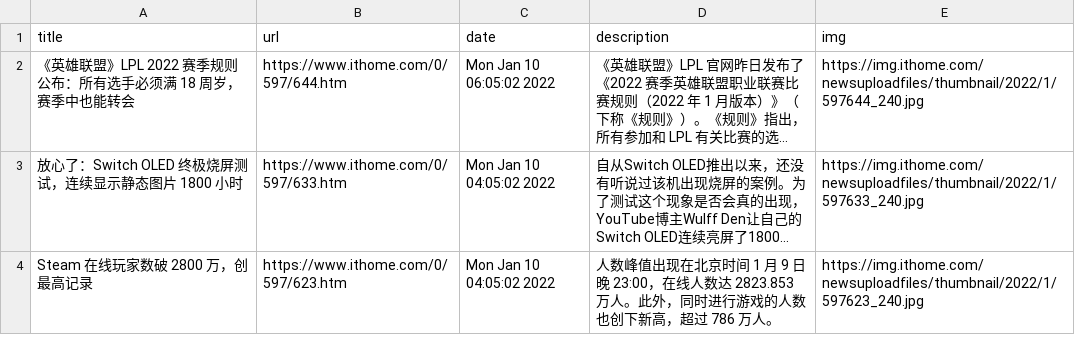
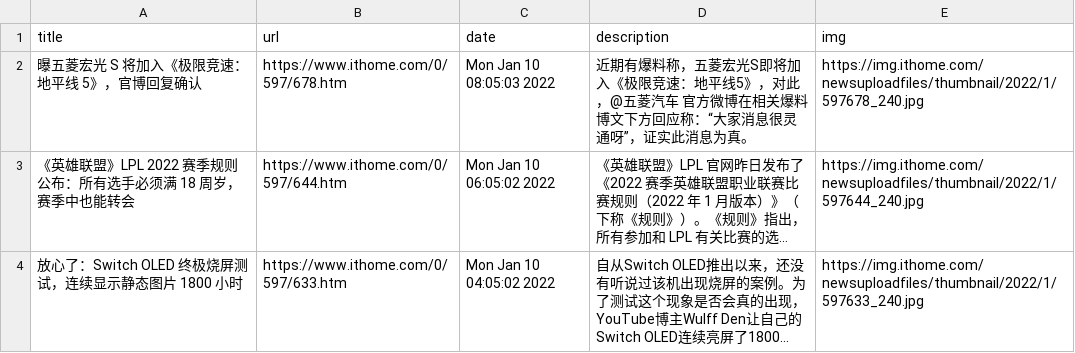
Before and after one commit to c-chen0902/rss, a CSV file: it之家游戏快报.csv, drawn as a sheet; only a part is shown; the shorter side is filled out with more unchanged rows; long unchanged cells end in …; the diff names each change by its address in the sheet, - before the commit and + after, or states it on an @@ line.

```diff
--- a/it之家游戏快报.csv
+++ b/it之家游戏快报.csv
+row 2: 曝五菱宏光 S 将加入《极限竞速：地平线 5》，官博回复确认 | https://www.ithome.com/0/597/678.htm | Mon Jan 10 08:05:03 2022 | 近期有爆料称，五菱宏光S即将加入《极限竞速：地平线5》，对此，@五菱汽车 官方微博在相关爆料博文下方回应称：“大家消息很灵通呀”，证实此消息为真。 | https://img.ithome.com/newsuploadfiles/thumbnail/2022/1/597678_240.jpg
```
Also changed, not shown: pianku_tv_hot.csv, 26 other files.
